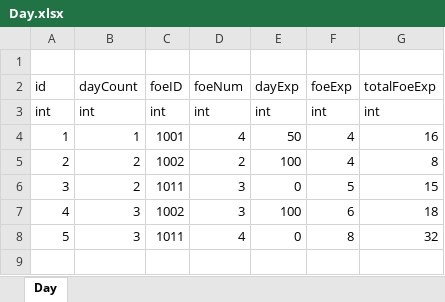
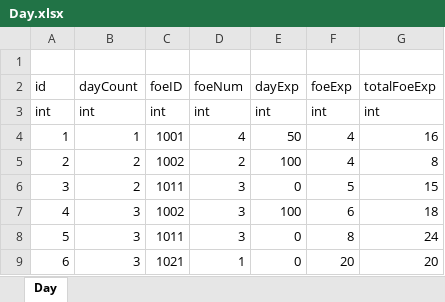
Before and after one commit to LUOHONGPENG/HermitRabbit, an Excel workbook: Assets/Excel/Day.xlsx, sheet Day, drawn as a sheet; values as stored, in another font and other column widths than the file's, no borders; the diff names each change by its address in the sheet, - before the commit and + after, or states it on an @@ line.

```diff
--- a/Assets/Excel/Day.xlsx (sheet Day)
+++ b/Assets/Excel/Day.xlsx (sheet Day)
-D8 (foeNum): 4
+D8 (foeNum): 3
-G8 (totalFoeExp): 32
+G8 (totalFoeExp): 24
+row 9: 6 | 3 | 1021 | 1 | 0 | 20 | 20
```
Also changed, not shown: Assets/Excel/Buff.xlsx, Assets/Excel/Foe.xlsx, 20 other files.
